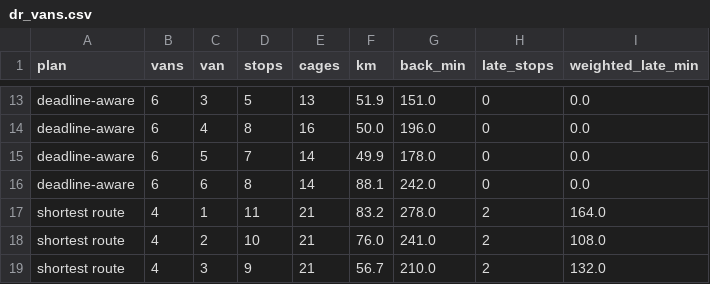
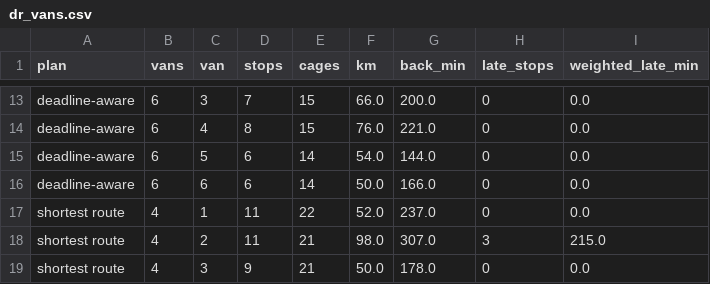
Before and after one commit to DataZooDE/anofox-visualization, a CSV file: web/data/optimize-delivery/dr_vans.csv, drawn as a sheet; only a part is shown, gaps mark what is left out; the diff covers the shown part only; the diff names each change by its address in the sheet, - before the commit and + after, or states it on an @@ line.

```diff
--- a/web/data/optimize-delivery/dr_vans.csv
+++ b/web/data/optimize-delivery/dr_vans.csv
-D13 (stops): 5
+D13 (stops): 7
-E13 (cages): 13
+E13 (cages): 15
-F13 (km): 51.9
+F13 (km): 66.0
-G13 (back_min): 151.0
+G13 (back_min): 200.0
-E14 (cages): 16
+E14 (cages): 15
-F14 (km): 50.0
+F14 (km): 76.0
-G14 (back_min): 196.0
+G14 (back_min): 221.0
-D15 (stops): 7
+D15 (stops): 6
-F15 (km): 49.9
+F15 (km): 54.0
-G15 (back_min): 178.0
+G15 (back_min): 144.0
-D16 (stops): 8
+D16 (stops): 6
-F16 (km): 88.1
+F16 (km): 50.0
-G16 (back_min): 242.0
+G16 (back_min): 166.0
-E17 (cages): 21
+E17 (cages): 22
-F17 (km): 83.2
+F17 (km): 52.0
-G17 (back_min): 278.0
+G17 (back_min): 237.0
-H17 (late_stops): 2
+H17 (late_stops): 0
-I17 (weighted_late_min): 164.0
+I17 (weighted_late_min): 0.0
-D18 (stops): 10
+D18 (stops): 11
-F18 (km): 76.0
+F18 (km): 98.0
-G18 (back_min): 241.0
+G18 (back_min): 307.0
-H18 (late_stops): 2
+H18 (late_stops): 3
-I18 (weighted_late_min): 108.0
+I18 (weighted_late_min): 215.0
-F19 (km): 56.7
+F19 (km): 50.0
-G19 (back_min): 210.0
+G19 (back_min): 178.0
-H19 (late_stops): 2
+H19 (late_stops): 0
-I19 (weighted_late_min): 132.0
+I19 (weighted_late_min): 0.0
```
Also changed, not shown: 115 edited cells elsewhere in this file, web/data/optimize-delivery/dr_legs.csv, web/data/optimize-delivery/dr_route.csv, 7 other files.
